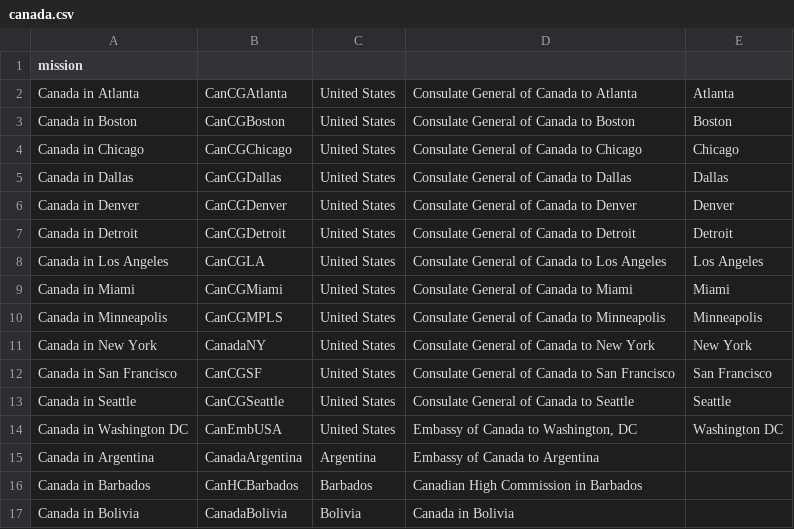
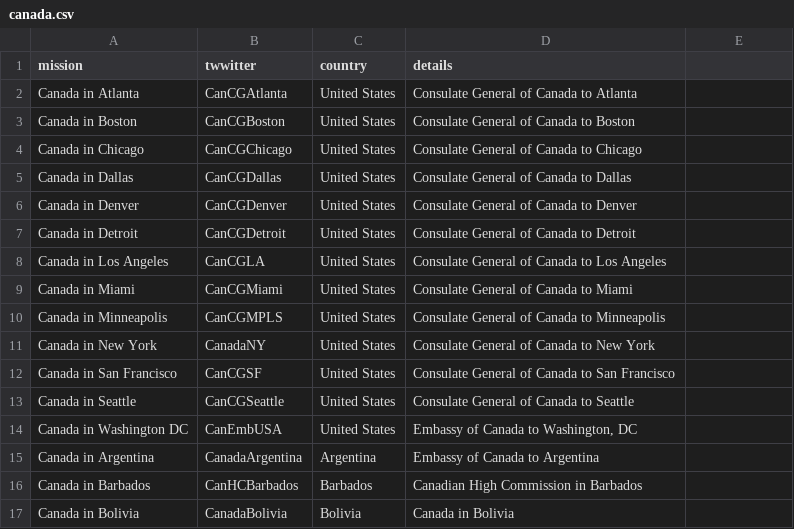
Before and after one commit to vg/twiplomacy, a CSV file: _data/canada.csv, drawn as a sheet; only a part is shown; the diff names each change by its address in the sheet, - before the commit and + after, or states it on an @@ line.

Commit message:
update canada.csv

```diff
--- a/_data/canada.csv
+++ b/_data/canada.csv
-B1: (empty)
+B1: twwitter
-C1: (empty)
+C1: country
-D1: (empty)
+D1: details
-E2: Atlanta
+E2: (empty)
-E3: Boston
+E3: (empty)
-E4: Chicago
+E4: (empty)
-E5: Dallas
+E5: (empty)
-E6: Denver
+E6: (empty)
-E7: Detroit
+E7: (empty)
-E8: Los Angeles
+E8: (empty)
-E9: Miami
+E9: (empty)
-E10: Minneapolis
+E10: (empty)
-E11: New York
+E11: (empty)
-E12: San Francisco
+E12: (empty)
-E13: Seattle
+E13: (empty)
-E14: Washington DC
+E14: (empty)
```
